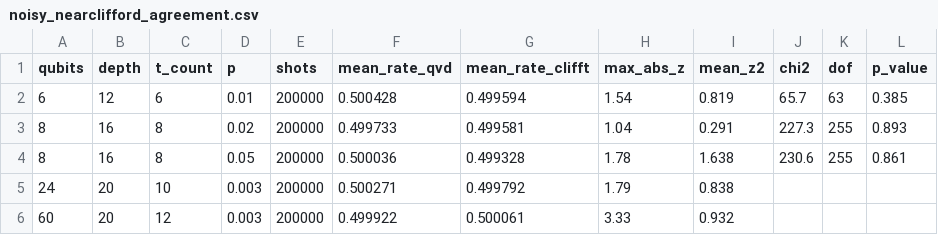
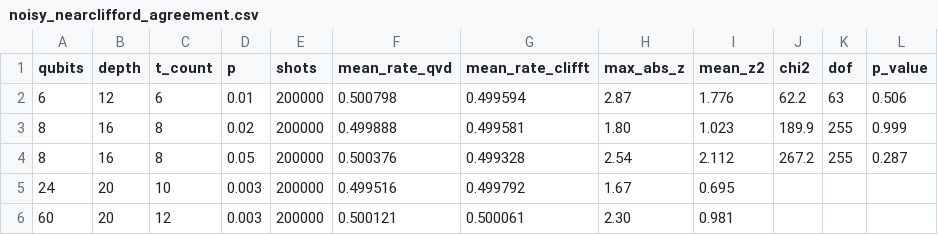
Before and after one commit to qevedo/qevedo-simulator, a CSV file: benchmarks/results/noisy_nearclifford_agreement.csv, drawn as a sheet.

```diff
--- a/benchmarks/results/noisy_nearclifford_agreement.csv
+++ b/benchmarks/results/noisy_nearclifford_agreement.csv
@@ -1,6 +1,6 @@
 qubits,depth,t_count,p,shots,mean_rate_qvd,mean_rate_clifft,max_abs_z,mean_z2,chi2,dof,p_value
-6,12,6,0.01,200000,0.500428,0.499594,1.54,0.819,65.7,63,0.385
-8,16,8,0.02,200000,0.499733,0.499581,1.04,0.291,227.3,255,0.893
-8,16,8,0.05,200000,0.500036,0.499328,1.78,1.638,230.6,255,0.861
-24,20,10,0.003,200000,0.500271,0.499792,1.79,0.838,,,
-60,20,12,0.003,200000,0.499922,0.500061,3.33,0.932,,,
+6,12,6,0.01,200000,0.500798,0.499594,2.87,1.776,62.2,63,0.506
+8,16,8,0.02,200000,0.499888,0.499581,1.80,1.023,189.9,255,0.999
+8,16,8,0.05,200000,0.500376,0.499328,2.54,2.112,267.2,255,0.287
+24,20,10,0.003,200000,0.499516,0.499792,1.67,0.695,,,
+60,20,12,0.003,200000,0.500121,0.500061,2.30,0.981,,,
```
Also changed, not shown: benchmarks/results/examples_before_after.csv, benchmarks/results/examples_before_after_recheck.csv, 13 other files.
